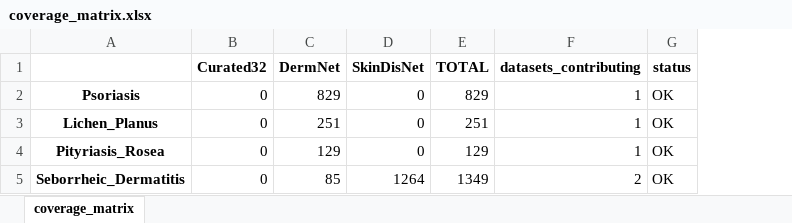
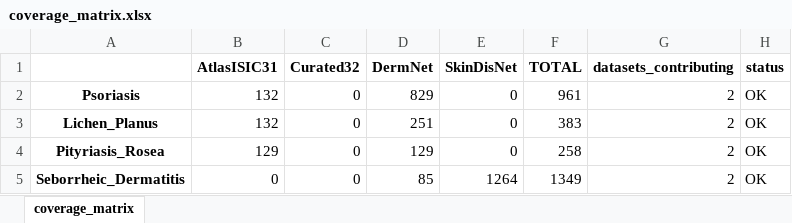
Before and after one commit to tigharedushant/PapuloNet, an Excel workbook: reports/coverage_matrix.xlsx, sheet coverage_matrix, drawn as a sheet; values as stored, in another font and other column widths than the file's, no borders; addresses are those after the commit; the diff names each change by its address in the sheet, - before the commit and + after, or states it on an @@ line.

```diff
--- a/reports/coverage_matrix.xlsx (sheet coverage_matrix)
+++ b/reports/coverage_matrix.xlsx (sheet coverage_matrix)
+column B (AtlasISIC31), rows 2-5: 132 | 132 | 129 | 0
-F2 (TOTAL): 829
+F2 (TOTAL): 961
-G2:G4 (datasets_contributing): 1
+G2:G4 (datasets_contributing): 2
-F3 (TOTAL): 251
+F3 (TOTAL): 383
-F4 (TOTAL): 129
+F4 (TOTAL): 258
```
Also changed, not shown: reports/dataset_statistics.xlsx, reports/scan_report.xlsx, 12 other files.
